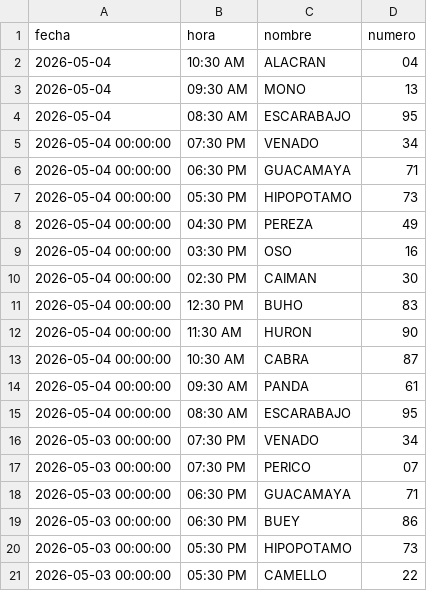
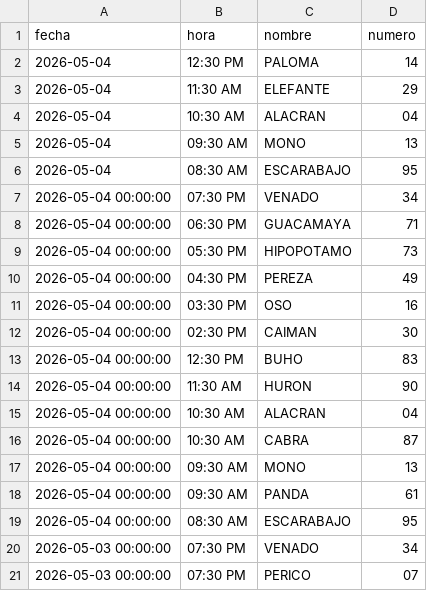
Before and after one commit to RAYC3004/guacharito-pro-tracker, a CSV file: historico_resultados.csv, drawn as a sheet; only a part is shown; the shorter side is filled out with more unchanged rows; the diff names each change by its address in the sheet, - before the commit and + after, or states it on an @@ line.

```diff
--- a/historico_resultados.csv
+++ b/historico_resultados.csv
+row 2: 2026-05-04 | 12:30 PM | PALOMA | 14
+row 3: 2026-05-04 | 11:30 AM | ELEFANTE | 29
+row 15: 2026-05-04 00:00:00 | 10:30 AM | ALACRAN | 04
+row 17: 2026-05-04 00:00:00 | 09:30 AM | MONO | 13
```
Also changed, not shown: 2 other files.
